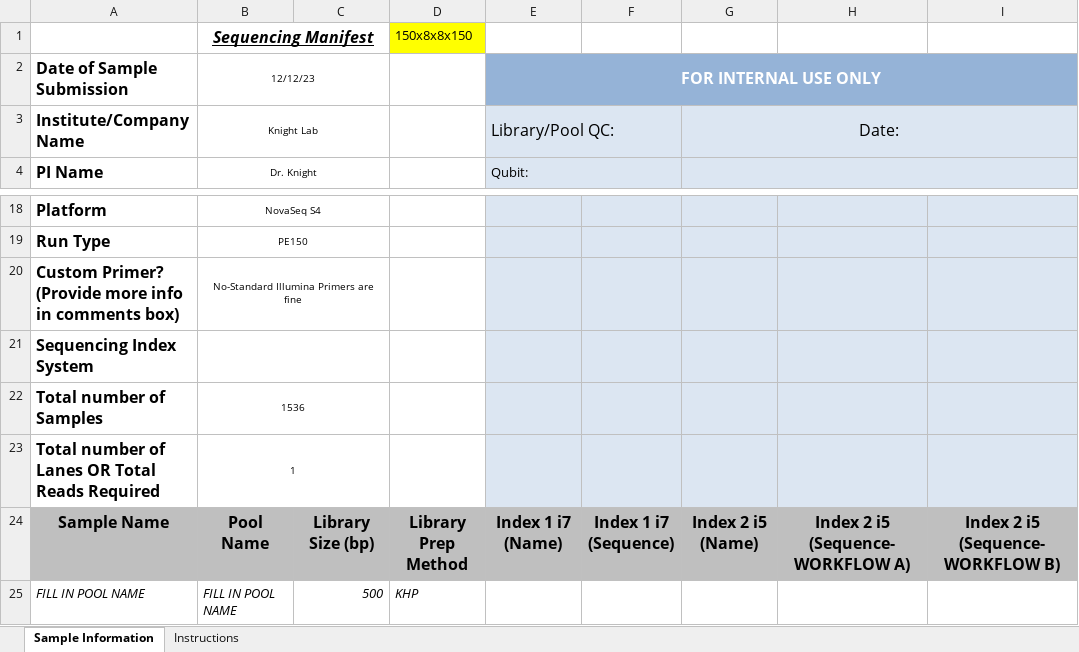
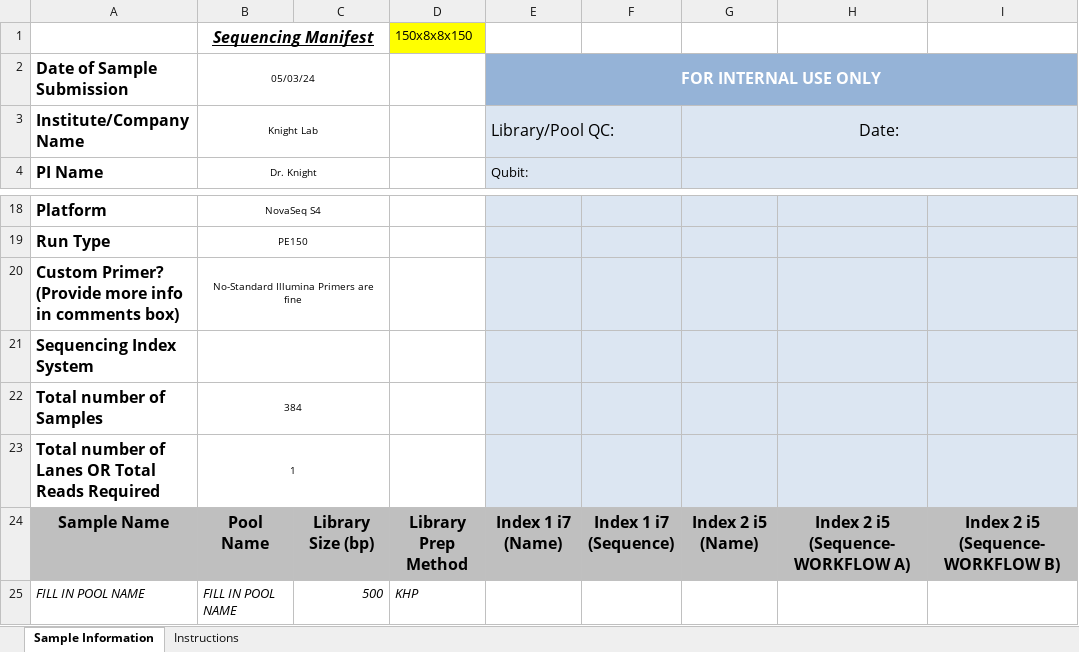
Before and after one commit to biocore/metagenomics_pooling_notebook, an Excel workbook: notebooks/test_output/SampleSheets/YYYY_MM_DD_PI_Sequencing_Runs_Manifest_2021.xlsx, sheet Sample Information, drawn as a sheet; only a part is shown, gaps mark what is left out; values as stored, in another font and other column widths than the file's, no borders; charts and pictures and conditional formats not drawn; the diff names each change by its address in the sheet, - before the commit and + after, or states it on an @@ line.

```diff
--- a/notebooks/test_output/SampleSheets/YYYY_MM_DD_PI_Sequencing_Runs_Manifest_2021.xlsx (sheet Sample Information)
+++ b/notebooks/test_output/SampleSheets/YYYY_MM_DD_PI_Sequencing_Runs_Manifest_2021.xlsx (sheet Sample Information)
-B2 (Sequencing Manifest): 12/12/23
+B2 (Sequencing Manifest): 05/03/24
-B22 (Sequencing Manifest): 1536
+B22 (Sequencing Manifest): 384
```
Also changed, not shown: 5 other files.
